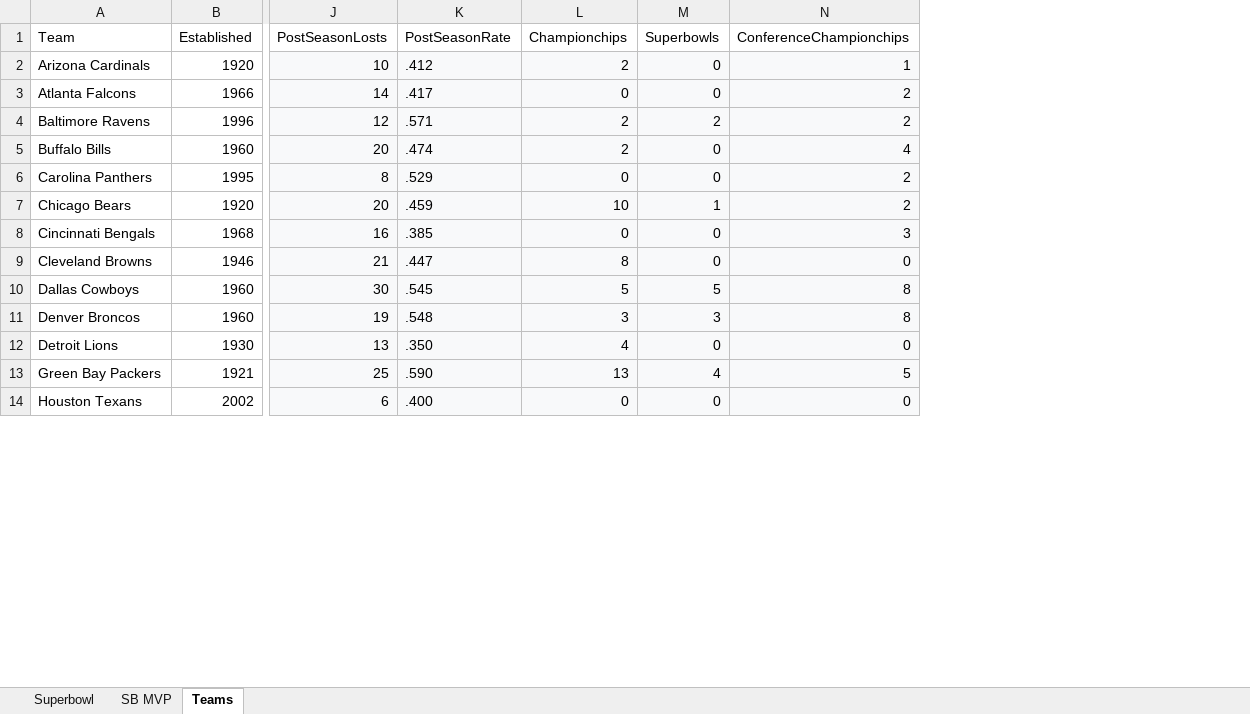
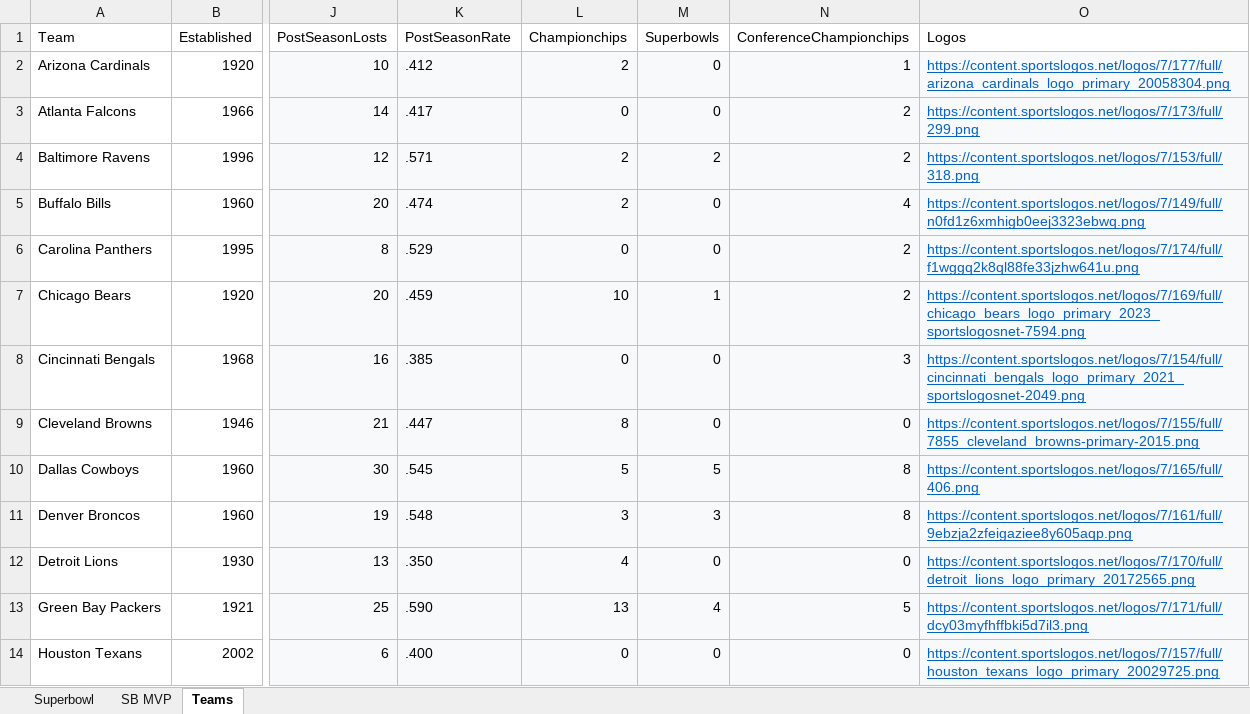
Before and after one commit to Wassenego/D_A_PowerBI_project, an Excel workbook: Projekt_tabulky.xlsx, sheet Teams, drawn as a sheet; only a part is shown, gaps mark what is left out; values as stored, in another font and other column widths than the file's, no borders; table styles not drawn; the diff names each change by its address in the sheet, - before the commit and + after, or states it on an @@ line.

```diff
--- a/Projekt_tabulky.xlsx (sheet Teams)
+++ b/Projekt_tabulky.xlsx (sheet Teams)
+column O (Logos), rows 2-14: https://content.sportslogos.net/logos/7/177/full/arizona_cardinals_logo_primary_20058304.png | https://content.sportslogos.net/logos/7/173/full/299.png | https://content.sportslogos.net/logos/7/153/full/318.png | https://content.sportslogos.net/logos/7/149/full/n0fd1z6xmhigb0eej3323ebwq.png | https://content.sportslogos.net/logos/7/174/full/f1wggq2k8ql88fe33jzhw641u.png | https://content.sportslogos.net/logos/7/169/full/chicago_bears_logo_primary_2023_sportslogosnet-7594.png | https://content.sportslogos.net/logos/7/154/full/cincinnati_bengals_logo_primary_2021_sportslogosnet-2049.png | https://content.sportslogos.net/logos/7/155/full/7855_cleveland_browns-primary-2015.png | https://content.sportslogos.net/logos/7/165/full/406.png | https://content.sportslogos.net/logos/7/161/full/9ebzja2zfeigaziee8y605aqp.png | https://content.sportslogos.net/logos/7/170/full/detroit_lions_logo_primary_20172565.png | https://content.sportslogos.net/logos/7/171/full/dcy03myfhffbki5d7il3.png | https://content.sportslogos.net/logos/7/157/full/houston_texans_logo_primary_20029725.png
```
Also changed, not shown: 1 other file.
